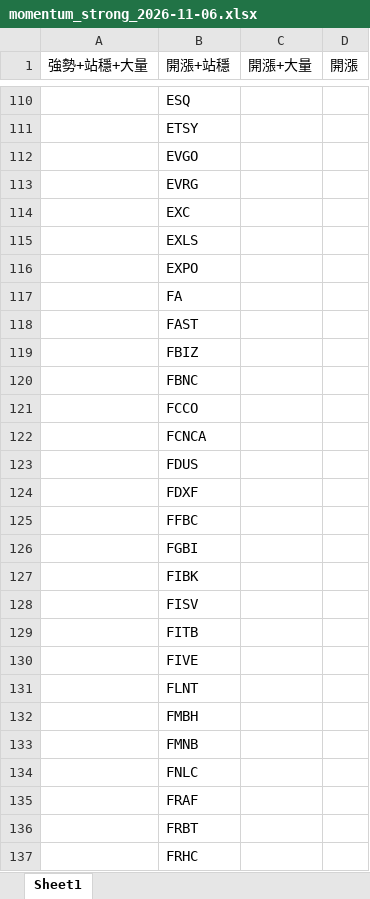
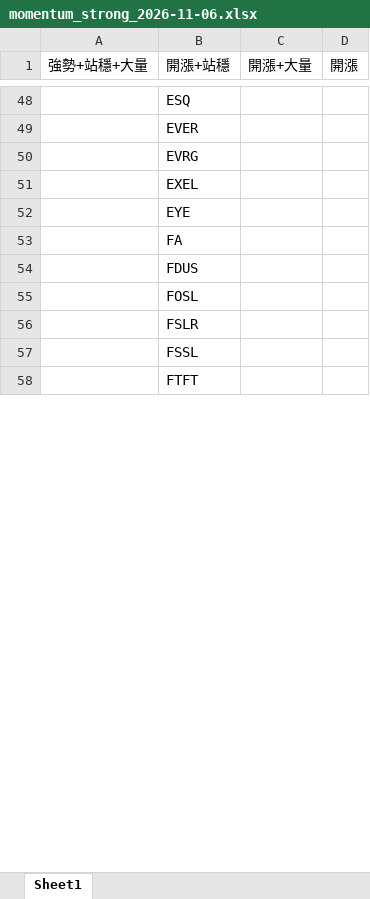
Before and after one commit to Kira11-ja/macd-scanner, an Excel workbook: results/momentum_strong_2026-11-06.xlsx, sheet Sheet1, drawn as a sheet; only a part is shown, gaps mark what is left out; the shorter side is filled out with more unchanged rows; values as stored, in another font and other column widths than the file's, no borders; removed rows and columns are numbered as before the commit, all else as after; the diff covers the shown part only; the diff names each change by its address in the sheet, - before the commit and + after, or states it on an @@ line.

```diff
--- a/results/momentum_strong_2026-11-06.xlsx (sheet Sheet1)
+++ b/results/momentum_strong_2026-11-06.xlsx (sheet Sheet1)
-B49 (開漲+站穩): ETSY
+B49 (開漲+站穩): EVER
-row 112:  | EVGO
-B51 (開漲+站穩): EXC
+B51 (開漲+站穩): EXEL
-B52 (開漲+站穩): EXLS
+B52 (開漲+站穩): EYE
-row 116:  | EXPO
-row 118:  | FAST
-row 119:  | FBIZ
-row 120:  | FBNC
-row 121:  | FCCO
-row 122:  | FCNCA
-B55 (開漲+站穩): FDXF
+B55 (開漲+站穩): FOSL
-B56 (開漲+站穩): FFBC
+B56 (開漲+站穩): FSLR
-B57 (開漲+站穩): FGBI
+B57 (開漲+站穩): FSSL
-row 127:  | FIBK
-row 128:  | FISV
-row 129:  | FITB
-row 130:  | FIVE
-row 131:  | FLNT
-row 132:  | FMBH
-row 133:  | FMNB
-row 134:  | FNLC
-row 135:  | FRAF
-row 136:  | FRBT
-row 137:  | FRHC
```
Also changed, not shown: 27 added rows, 164 removed rows and 89 edited cells elsewhere in this sheet, results/momentum_failcodes_2026-11-06.xlsx, results/momentum_failcodes_latest.xlsx, 9 other files.
